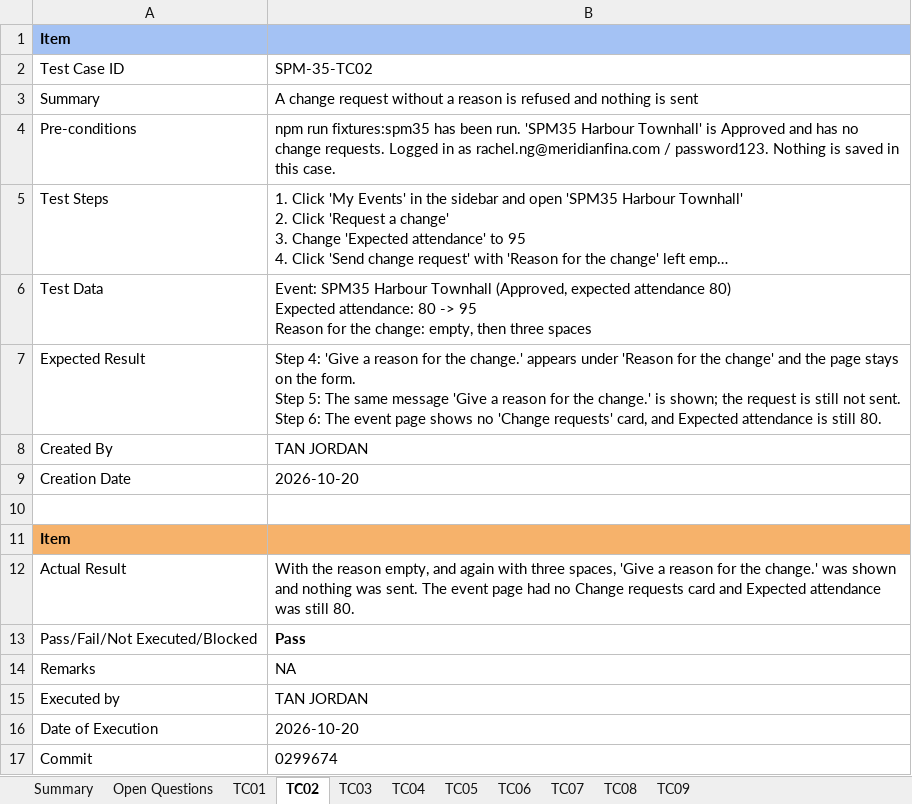
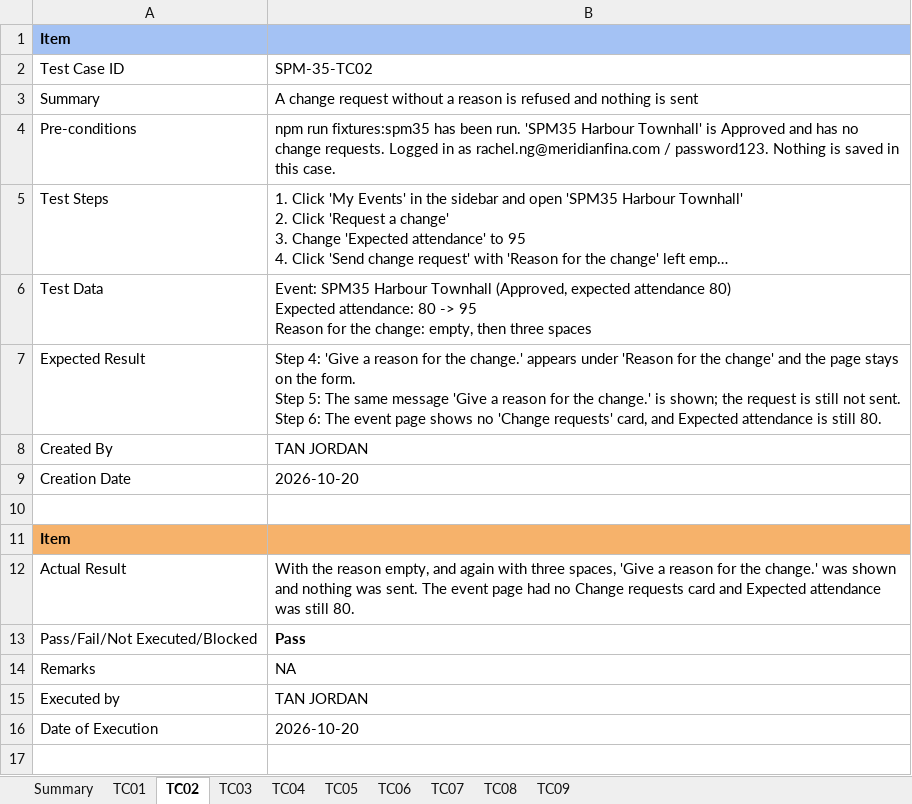
Before and after one commit to kchoongg/IS212, an Excel workbook: docs/test-cases/SPM-35_Test_Cases.xlsx, sheet TC02, drawn as a sheet; long unchanged cells end in …; values as stored, in another font and other column widths than the file's, no borders; the diff names each change by its address in the sheet, - before the commit and + after, or states it on an @@ line.

```diff
--- a/docs/test-cases/SPM-35_Test_Cases.xlsx (sheet TC02)
+++ b/docs/test-cases/SPM-35_Test_Cases.xlsx (sheet TC02)
-sheet tab: Open Questions
-row 17: Commit | 0299674
```
Also changed, not shown: sheet TC03, sheet TC05, sheet TC06, sheet TC08, sheet TC04, sheet TC07, 2 more sheets.
